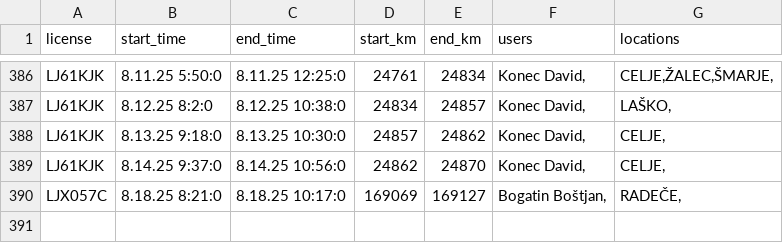
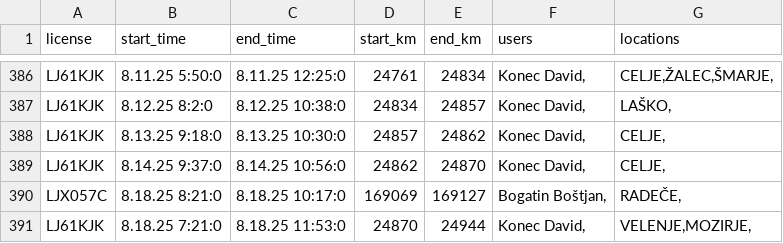
Before and after one commit to SRP-B/pot-dat, a CSV file: active_car.csv, drawn as a sheet; only a part is shown, gaps mark what is left out; the diff names each change by its address in the sheet, - before the commit and + after, or states it on an @@ line.

Commit message:
Appv12

```diff
--- a/active_car.csv
+++ b/active_car.csv
+row 391: LJ61KJK | 8.18.25 7:21:0 | 8.18.25 11:53:0 | 24870 | 24944 | Konec David, | VELENJE,MOZIRJE,
```
